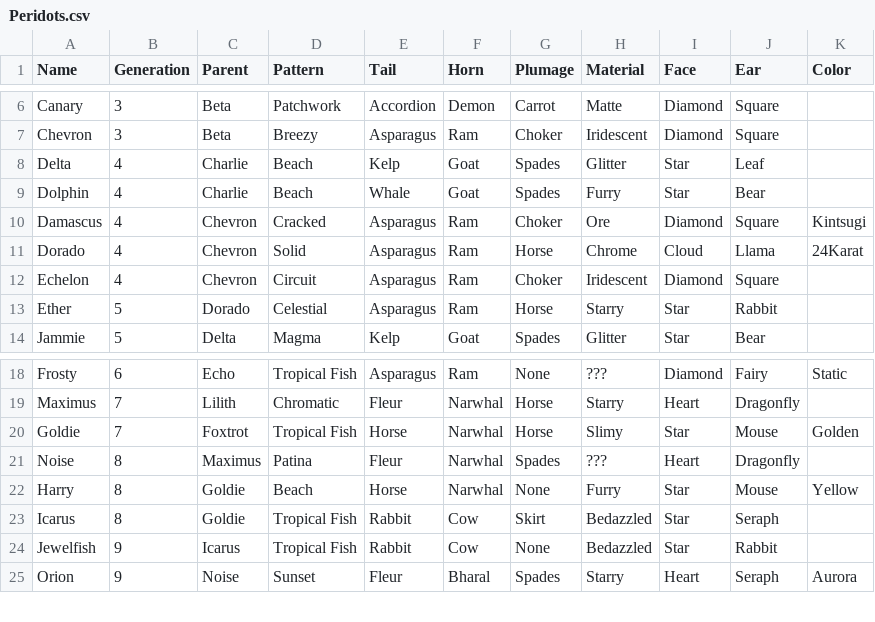
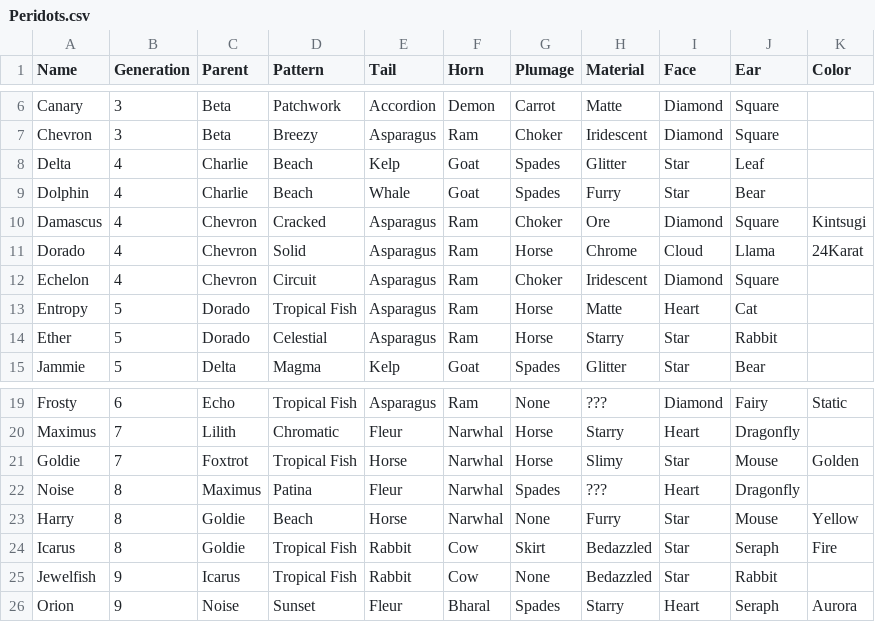
Before and after one commit to g1ddy/PeridotArchetypeFinder, a CSV file: assets/Peridots.csv, drawn as a sheet; only a part is shown, gaps mark what is left out.

Commit message:
add entropy, fix Icarus color

```diff
--- a/assets/Peridots.csv
+++ b/assets/Peridots.csv
@@ -12,2 +12,3 @@ Dorado,4,Chevron,Solid,Asparagus,Ram,Horse,Chrome,Cloud,Llama,24Karat
 Echelon,4,Chevron,Circuit,Asparagus,Ram,Choker,Iridescent,Diamond,Square,
+Entropy,5,Dorado,Tropical Fish,Asparagus,Ram,Horse,Matte,Heart,Cat,
 Ether,5,Dorado,Celestial,Asparagus,Ram,Horse,Starry,Star,Rabbit,
@@ -22,3 +23,3 @@ Noise,8,Maximus,Patina,Fleur,Narwhal,Spades,???,Heart,Dragonfly,
 Harry,8,Goldie,Beach,Horse,Narwhal,None,Furry,Star,Mouse,Yellow
-Icarus,8,Goldie,Tropical Fish,Rabbit,Cow,Skirt,Bedazzled,Star,Seraph,
+Icarus,8,Goldie,Tropical Fish,Rabbit,Cow,Skirt,Bedazzled,Star,Seraph,Fire
 Jewelfish,9,Icarus,Tropical Fish,Rabbit,Cow,None,Bedazzled,Star,Rabbit,
```
Also changed, not shown: 2 other files.
